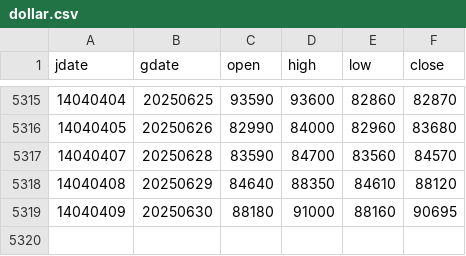
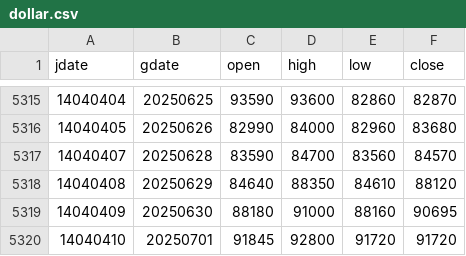
Before and after one commit to m-ahmadi/dollar, a CSV file: data/dollar.csv, drawn as a sheet; only a part is shown, gaps mark what is left out; the diff names each change by its address in the sheet, - before the commit and + after, or states it on an @@ line.

Commit message:
data update

```diff
--- a/data/dollar.csv
+++ b/data/dollar.csv
+row 5320: 14040410 | 20250701 | 91845 | 92800 | 91720 | 91720
```
Also changed, not shown: 5 other files.
